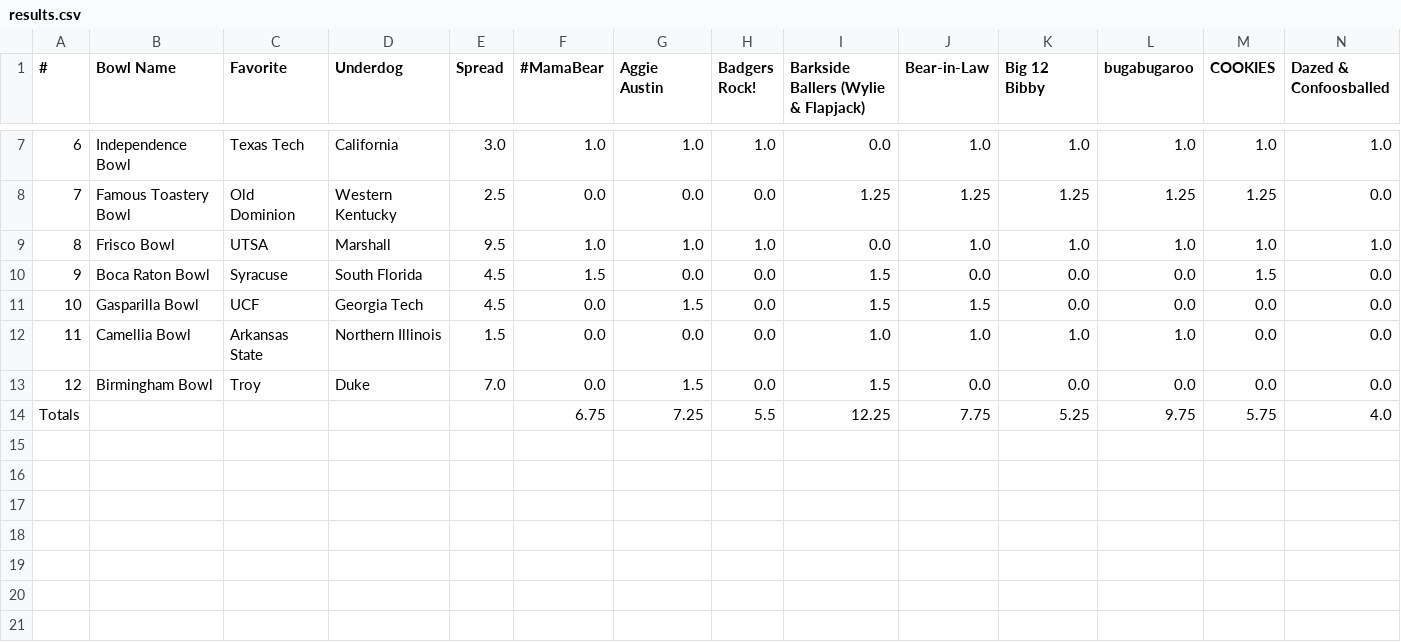
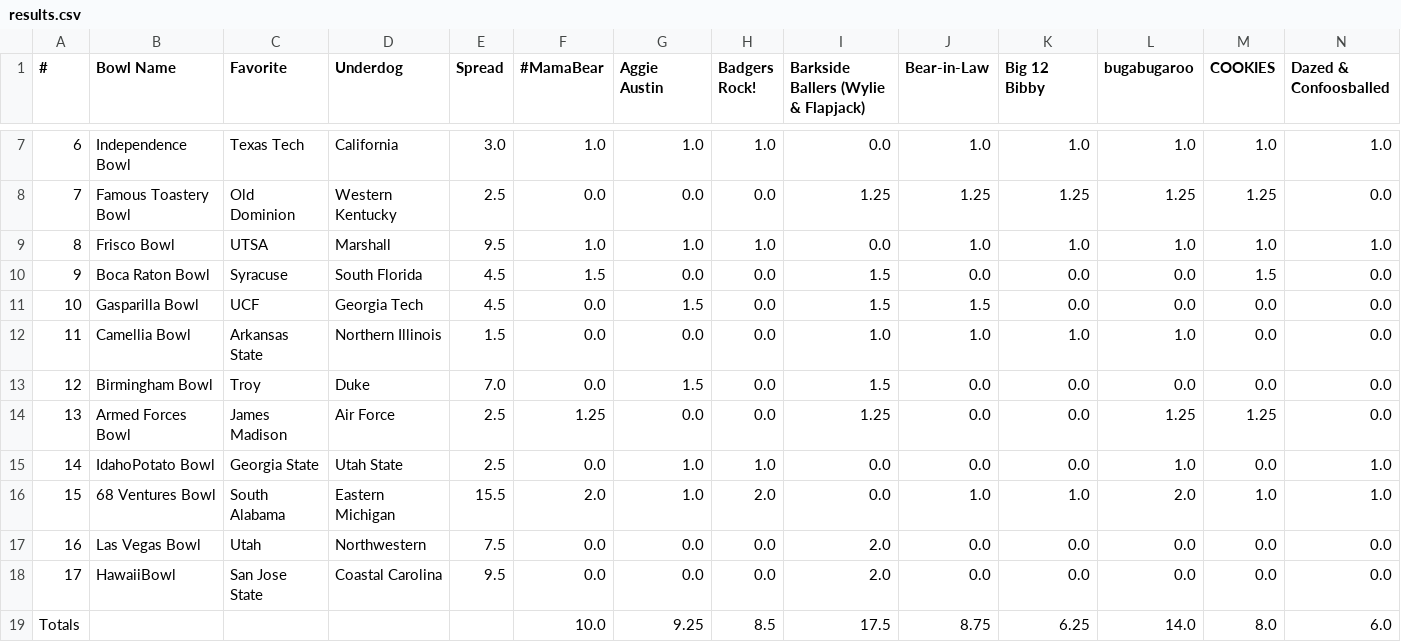
Before and after one commit to jorodo/jorodo.github.io, a CSV file: bowl_pool/2023-2024/results.csv, drawn as a sheet; only a part is shown, gaps mark what is left out; removed rows and columns are numbered as before the commit, all else as after; rows hold the shown columns only; the diff names each change by its address in the sheet, - before the commit and + after, or states it on an @@ line.

```diff
--- a/bowl_pool/2023-2024/results.csv
+++ b/bowl_pool/2023-2024/results.csv
-row 14: Totals |  |  |  |  | 6.75 | 7.25 | 5.5 | 12.25 | 7.75 | 5.25 | 9.75 | 5.75 | 4.0
+row 14: 13 | Armed Forces Bowl | James Madison | Air Force | 2.5 | 1.25 | 0.0 | 0.0 | 1.25 | 0.0 | 0.0 | 1.25 | 1.25 | 0.0
+row 15: 14 | IdahoPotato Bowl | Georgia State | Utah State | 2.5 | 0.0 | 1.0 | 1.0 | 0.0 | 0.0 | 0.0 | 1.0 | 0.0 | 1.0
+row 16: 15 | 68 Ventures Bowl | South Alabama | Eastern Michigan | 15.5 | 2.0 | 1.0 | 2.0 | 0.0 | 1.0 | 1.0 | 2.0 | 1.0 | 1.0
+row 17: 16 | Las Vegas Bowl | Utah | Northwestern | 7.5 | 0.0 | 0.0 | 0.0 | 2.0 | 0.0 | 0.0 | 0.0 | 0.0 | 0.0
+row 18: 17 | HawaiiBowl | San Jose State | Coastal Carolina | 9.5 | 0.0 | 0.0 | 0.0 | 2.0 | 0.0 | 0.0 | 0.0 | 0.0 | 0.0
+row 19: Totals |  |  |  |  | 10.0 | 9.25 | 8.5 | 17.5 | 8.75 | 6.25 | 14.0 | 8.0 | 6.0
```
Also changed, not shown: bowl_pool/2023-2024/rankings.csv, 6 other files.
